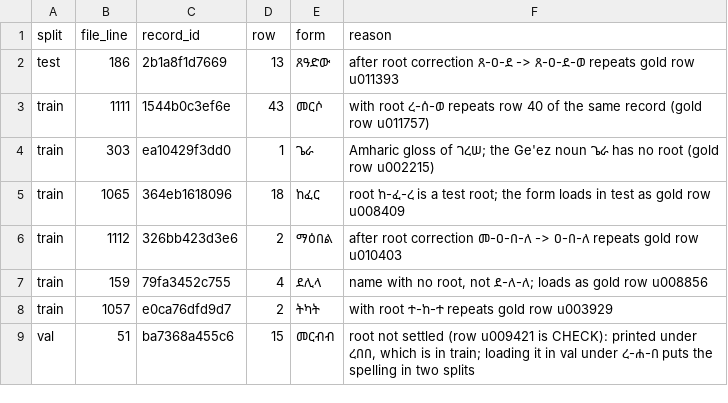
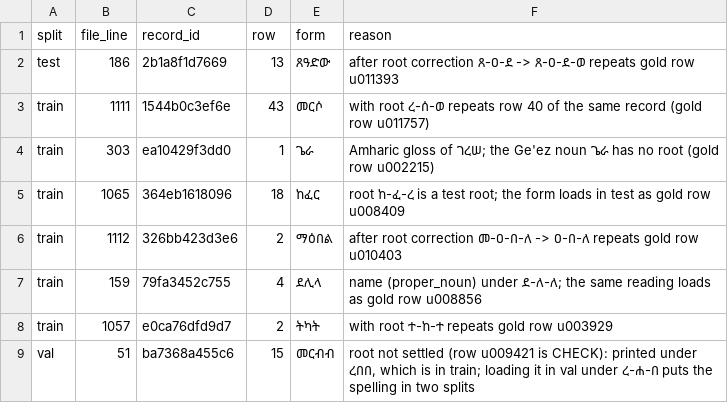
Before and after one commit to Esubaalew/geez-dataset, a TSV file: data/paradigms/merho_ges_gold_flagged_rows.tsv, drawn as a sheet.

Commit message:
Update the reason for the flagged ደሊላ row

```diff
--- a/data/paradigms/merho_ges_gold_flagged_rows.tsv
+++ b/data/paradigms/merho_ges_gold_flagged_rows.tsv
@@ -6,3 +6,3 @@ train	1065	364eb1618096	18	ከፈር	root ከ-ፈ-ረ is a test root; the form l
 train	1112	326bb423d3e6	2	ማዕበል	after root correction መ-ዐ-በ-ለ -> ዐ-በ-ለ repeats gold row u010403
-train	159	79fa3452c755	4	ደሊላ	name with no root, not ደ-ለ-ለ; loads as gold row u008856
+train	159	79fa3452c755	4	ደሊላ	name (proper_noun) under ደ-ለ-ለ; the same reading loads as gold row u008856
 train	1057	e0ca76dfd9d7	2	ትካት	with root ተ-ከ-ተ repeats gold row u003929
```
Also changed, not shown: 1 other file.
